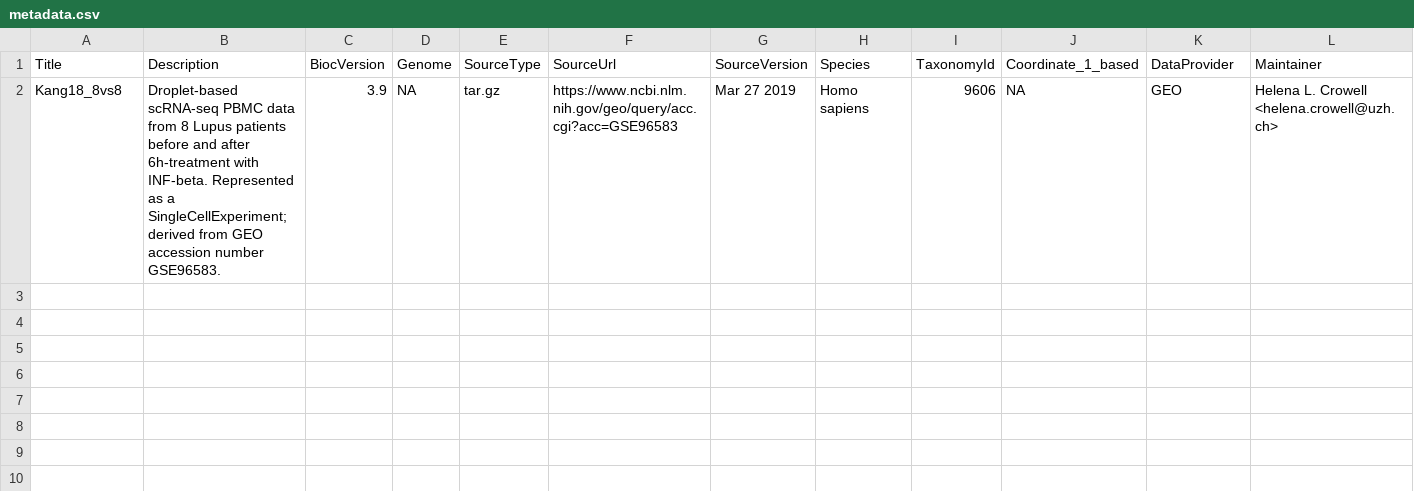
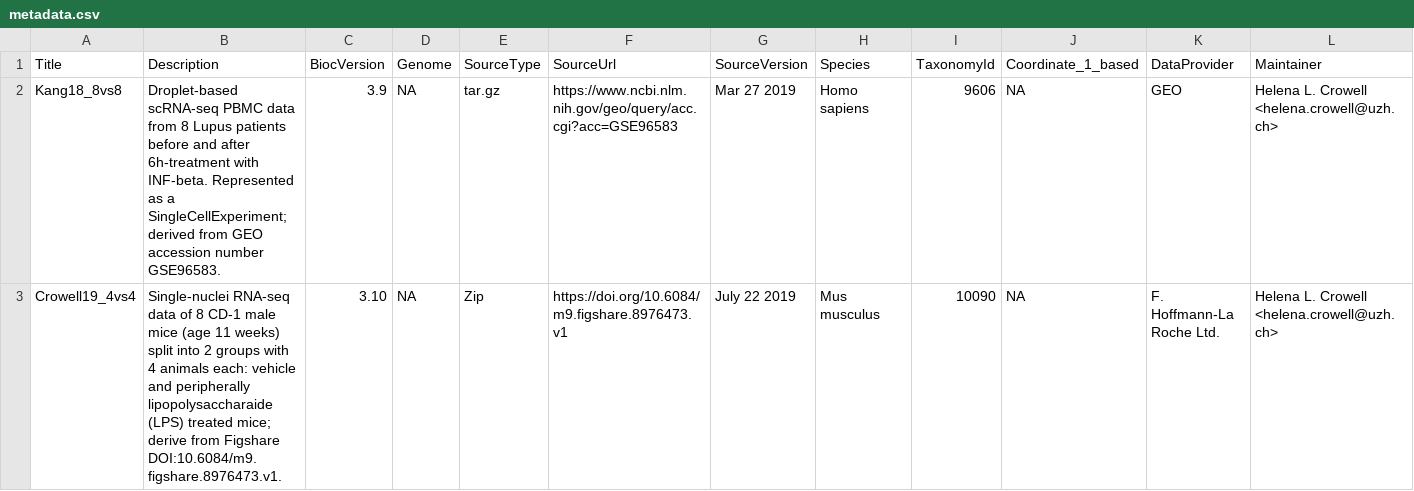
Before and after one commit to bioc/muscData, a CSV file: inst/extdata/metadata.csv, drawn as a sheet; only a part is shown; rows hold the shown columns only; the diff names each change by its address in the sheet, - before the commit and + after, or states it on an @@ line.

Commit message:
update metadata to include LPS dataset

```diff
--- a/inst/extdata/metadata.csv
+++ b/inst/extdata/metadata.csv
+row 3: Crowell19_4vs4 | Single-nuclei RNA-seq data of 8 CD-1 male mice (age 11 weeks) split into 2 groups with 4 animals each: vehicle and peripherally lipopolysaccharaide (LPS) treated mice; derive from Figshare DOI:10.6084/m9.figshare.8976473.v1. | 3.10 | NA | Zip | https://doi.org/10.6084/m9.figshare.8976473.v1 | July 22 2019 | Mus musculus | 10090 | NA | F. Hoffmann-La Roche Ltd. | Helena L. Crowell <helena.crowell@uzh.ch>
```
Also changed, not shown: 1 other file.
